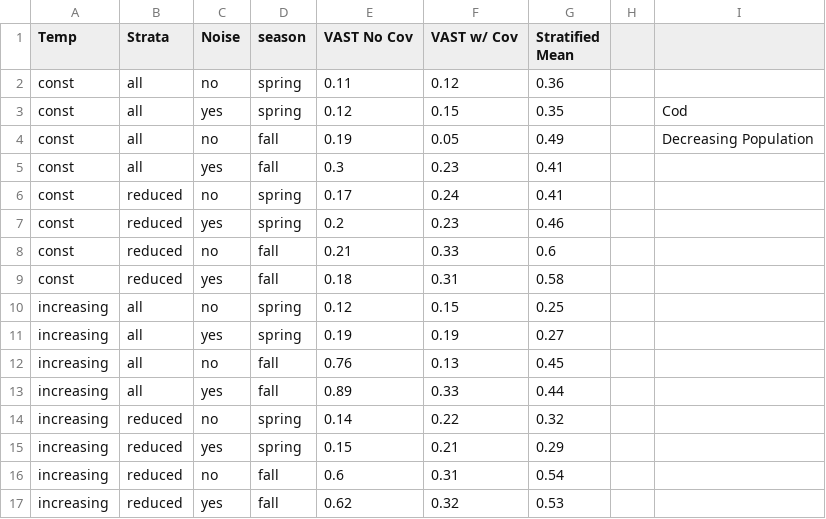
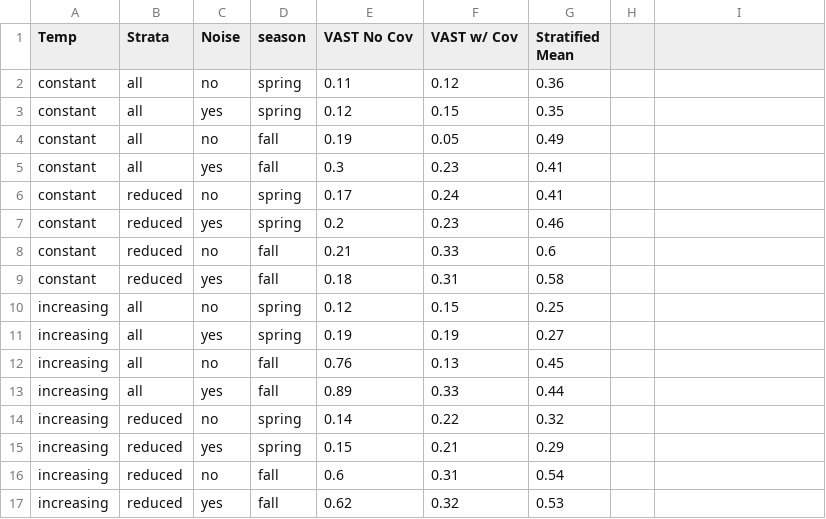
Before and after one commit to Blevy2/READ-PDB-blevy2-MFS, a CSV file: Manuscript/Cod_results.csv, drawn as a sheet; the diff names each change by its address in the sheet, - before the commit and + after, or states it on an @@ line.

Commit message:
updating manuscript

```diff
--- a/Manuscript/Cod_results.csv
+++ b/Manuscript/Cod_results.csv
-A2:A9 (Temp): const
+A2:A9 (Temp): constant
-I3: Cod
+I3: (empty)
-I4: Decreasing Population
+I4: (empty)
```
Also changed, not shown: 5 other files.
